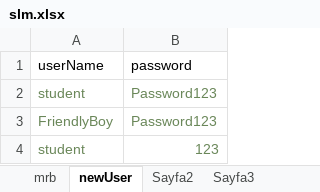
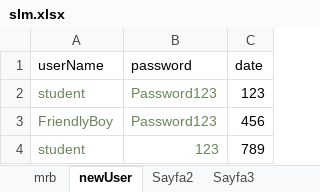
Before and after one commit to GitCarefreeUser/sel, an Excel workbook: target/test-classes/slm.xlsx, sheet newUser, drawn as a sheet; values as stored, in another font and other column widths than the file's, no borders; the diff names each change by its address in the sheet, - before the commit and + after, or states it on an @@ line.

```diff
--- a/target/test-classes/slm.xlsx (sheet newUser)
+++ b/target/test-classes/slm.xlsx (sheet newUser)
+column C (date), rows 2-4: 123 | 456 | 789
```
Also changed, not shown: 3 other files.
